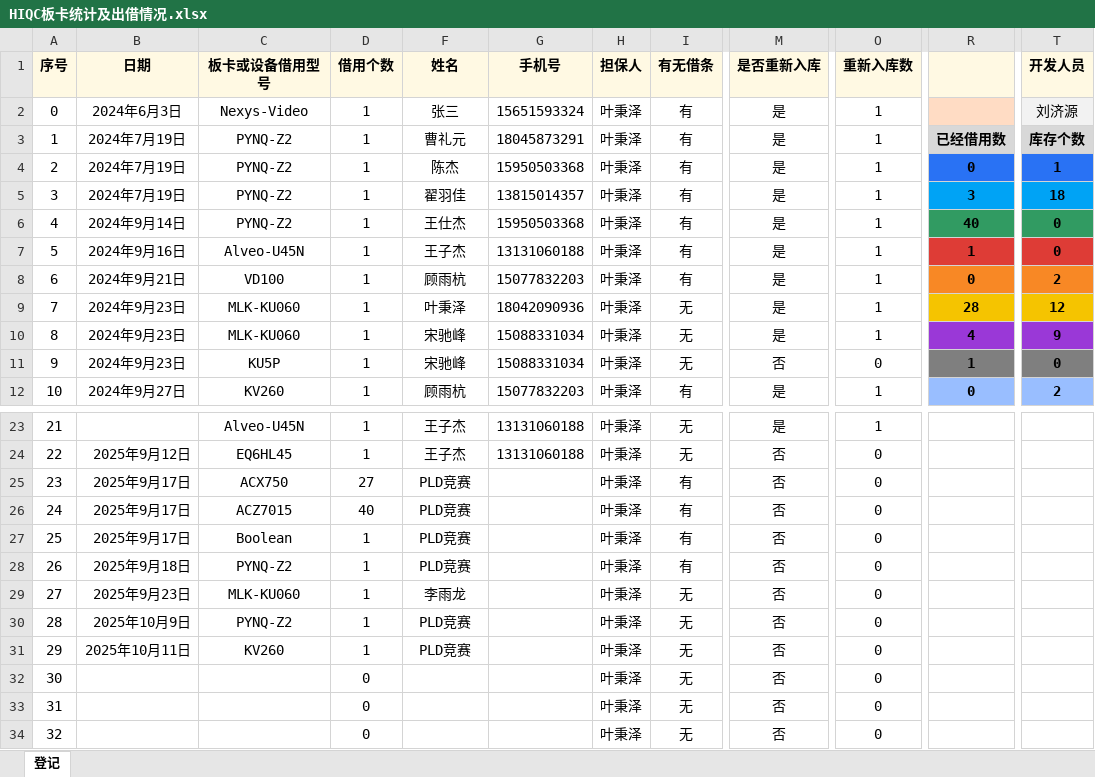
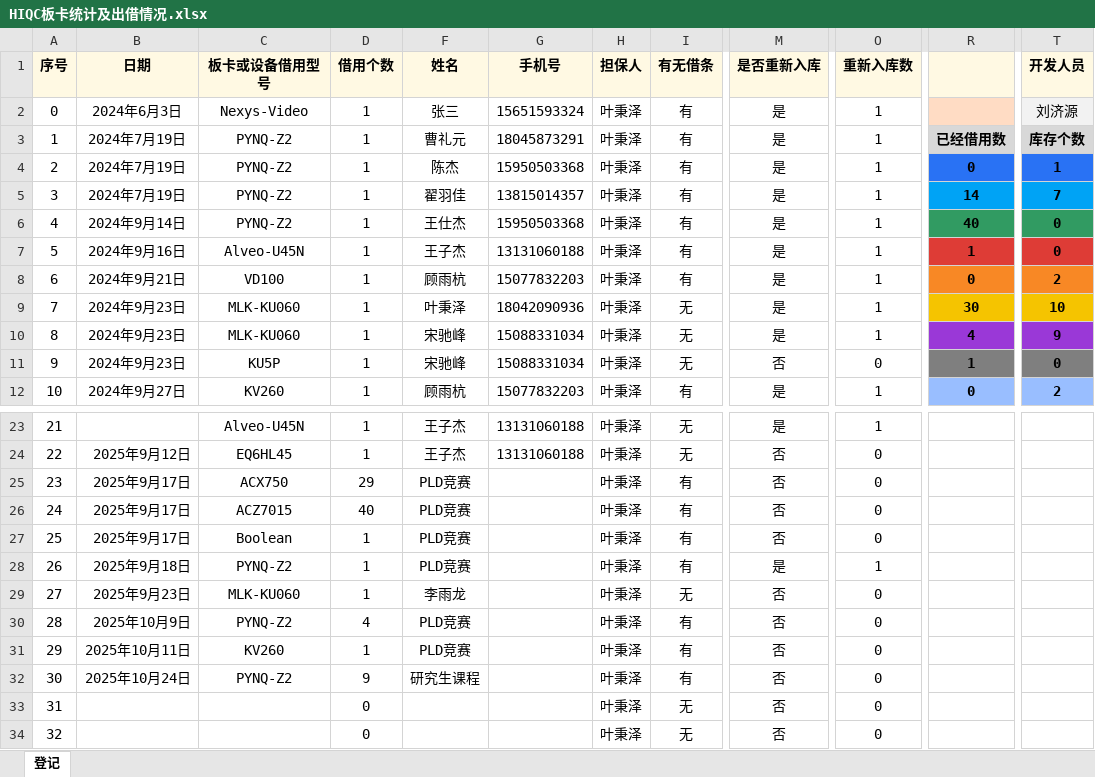
Before and after one commit to bingzeye/719Management, an Excel workbook: DeviceManagement/HIQC板卡统计及出借情况.xlsx, sheet 登记, drawn as a sheet; only a part is shown, gaps mark what is left out; values as stored, in another font and other column widths than the file's, no borders; the diff names each change by its address in the sheet, - before the commit and + after, or states it on an @@ line.

Commit message:
Board File Update on 10.24

```diff
--- a/DeviceManagement/HIQC板卡统计及出借情况.xlsx (sheet 登记)
+++ b/DeviceManagement/HIQC板卡统计及出借情况.xlsx (sheet 登记)
-R5: 3
+R5: 14
-T5 (开发人员): 18
+T5 (开发人员): 7
-R9: 28
+R9: 30
-T9 (开发人员): 12
+T9 (开发人员): 10
-D25 (借用个数): 27
+D25 (借用个数): 29
-M28 (是否重新入库): 否
+M28 (是否重新入库): 是
-O28 (重新入库数): 0
+O28 (重新入库数): 1
-D30 (借用个数): 1
+D30 (借用个数): 4
-I30:I32 (有无借条): 无
+I30:I32 (有无借条): 有
-B32 (日期): (empty)
+B32 (日期): 2025年10月24日
-C32 (板卡或设备借用型号): (empty)
+C32 (板卡或设备借用型号): PYNQ-Z2
-D32 (借用个数): 0
+D32 (借用个数): 9
-F32 (姓名): (empty)
+F32 (姓名): 研究生课程
```
